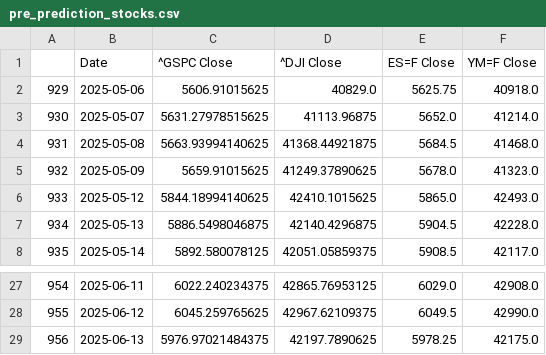
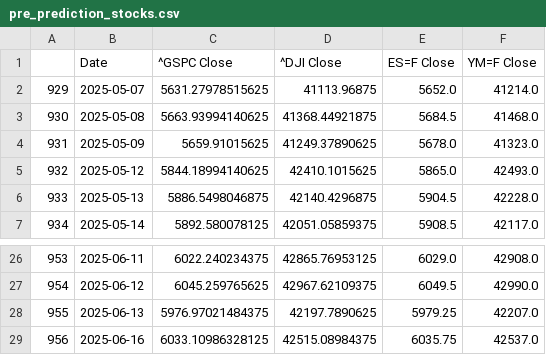
Before and after one commit to Brycekratzer/Economic-Web-DashBoard, a CSV file: data/model_projections/pre_prediction_stocks.csv, drawn as a sheet; only a part is shown, gaps mark what is left out; removed rows and columns are numbered as before the commit, all else as after; the diff names each change by its address in the sheet, - before the commit and + after, or states it on an @@ line.

```diff
--- a/data/model_projections/pre_prediction_stocks.csv
+++ b/data/model_projections/pre_prediction_stocks.csv
-row 2: 929 | 2025-05-06 | 5606.91015625 | 40829.0 | 5625.75 | 40918.0
@@ column A renumbered between rows 2 and 28 @@
-E28 (ES=F Close): 5978.25
+E28 (ES=F Close): 5979.25
-F28 (YM=F Close): 42175.0
+F28 (YM=F Close): 42207.0
+row 29: 956 | 2025-06-16 | 6033.10986328125 | 42515.08984375 | 6035.75 | 42537.0
```
Also changed, not shown: data/model_data/Pre_Norm_Model_Data.csv, data/model_projections/pre_prediction_stocks_week_prior.csv, 13 other files.
